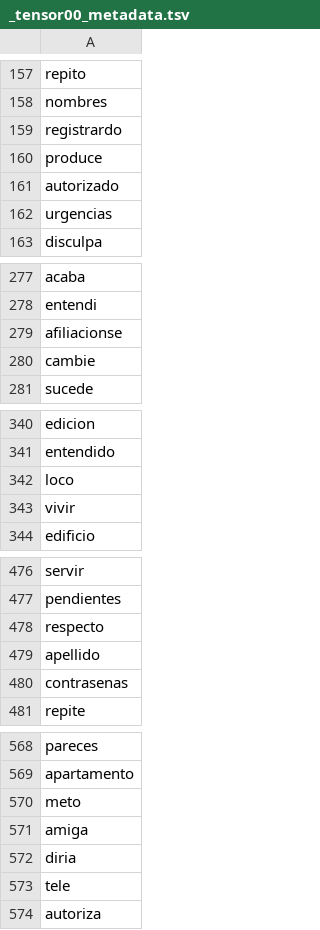
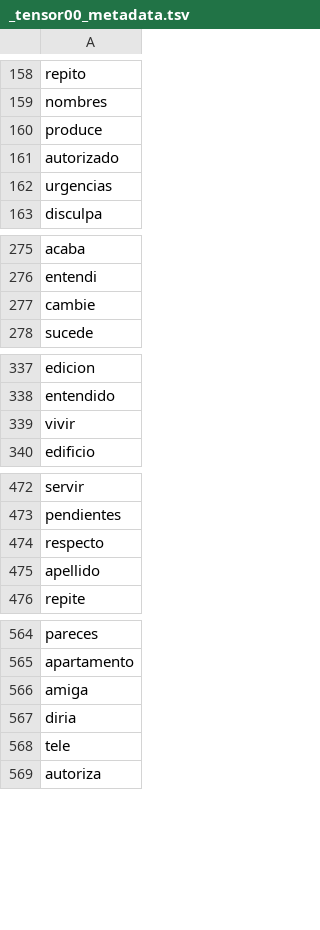
Before and after one commit to cienciadedatos-sys/COMFANDI, a TSV file: Atencion_usuario/_tensor00_metadata.tsv, drawn as a sheet; only a part is shown, gaps mark what is left out; removed rows and columns are numbered as before the commit, all else as after; the diff covers the shown part only; the diff names each change by its address in the sheet, - before the commit and + after, or states it on an @@ line.

```diff
--- a/Atencion_usuario/_tensor00_metadata.tsv
+++ b/Atencion_usuario/_tensor00_metadata.tsv
-row 159: registrardo
-row 279: afiliacionse
-row 342: loco
-row 480: contrasenas
-row 570: meto
```
Also changed, not shown: 2 added rows, 6 removed rows and 7 moved rows elsewhere in this file, Atencion_usuario/_tensor00_tensor.tsv, 7 other files.
